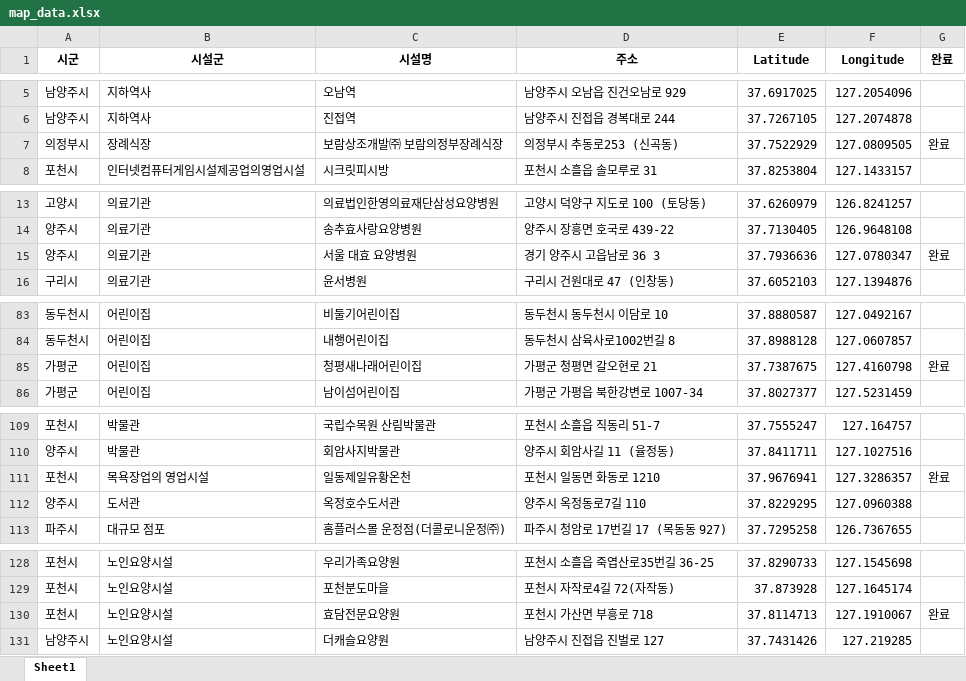
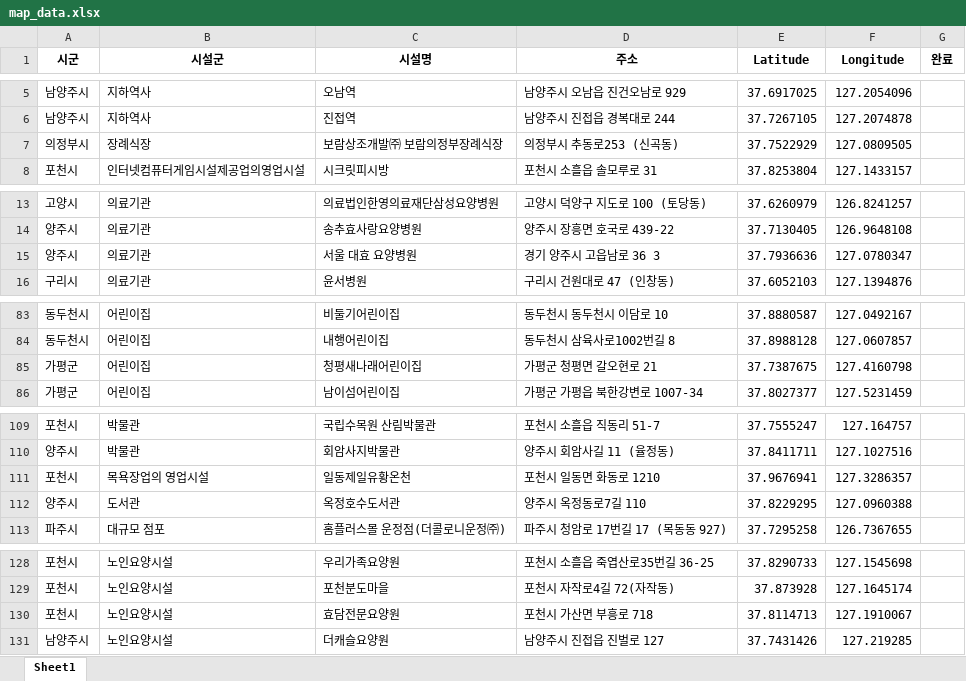
Before and after one commit to lolsaless/Python, an Excel workbook: 1.업무/2. 출장 관리 지도 프로그램/3. 배포용 프로그램/map_data.xlsx, sheet Sheet1, drawn as a sheet; only a part is shown, gaps mark what is left out; values as stored, in another font and other column widths than the file's, no borders; the diff names each change by its address in the sheet, - before the commit and + after, or states it on an @@ line.

Commit message:
Update map_data.xlsx

```diff
--- a/1.업무/2. 출장 관리 지도 프로그램/3. 배포용 프로그램/map_data.xlsx (sheet Sheet1)
+++ b/1.업무/2. 출장 관리 지도 프로그램/3. 배포용 프로그램/map_data.xlsx (sheet Sheet1)
-G7 (완료): 완료
+G7 (완료): (empty)
-G15 (완료): 완료
+G15 (완료): (empty)
-G85 (완료): 완료
+G85 (완료): (empty)
-G111 (완료): 완료
+G111 (완료): (empty)
-G130 (완료): 완료
+G130 (완료): (empty)
```
